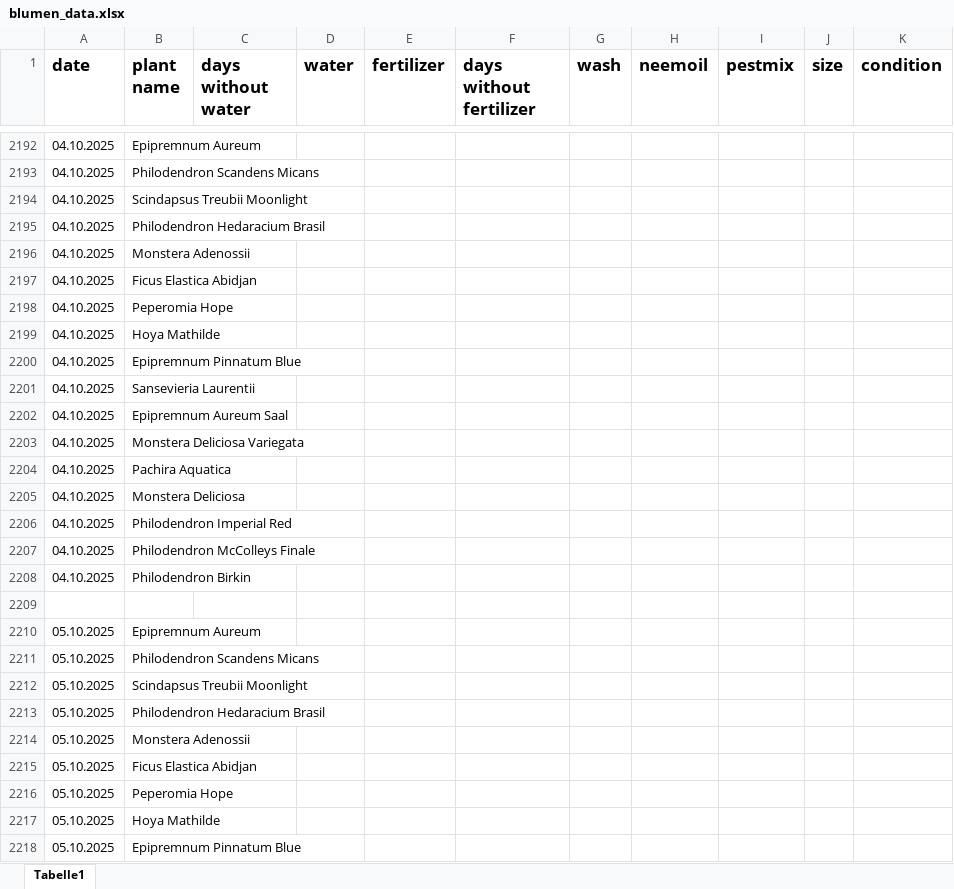
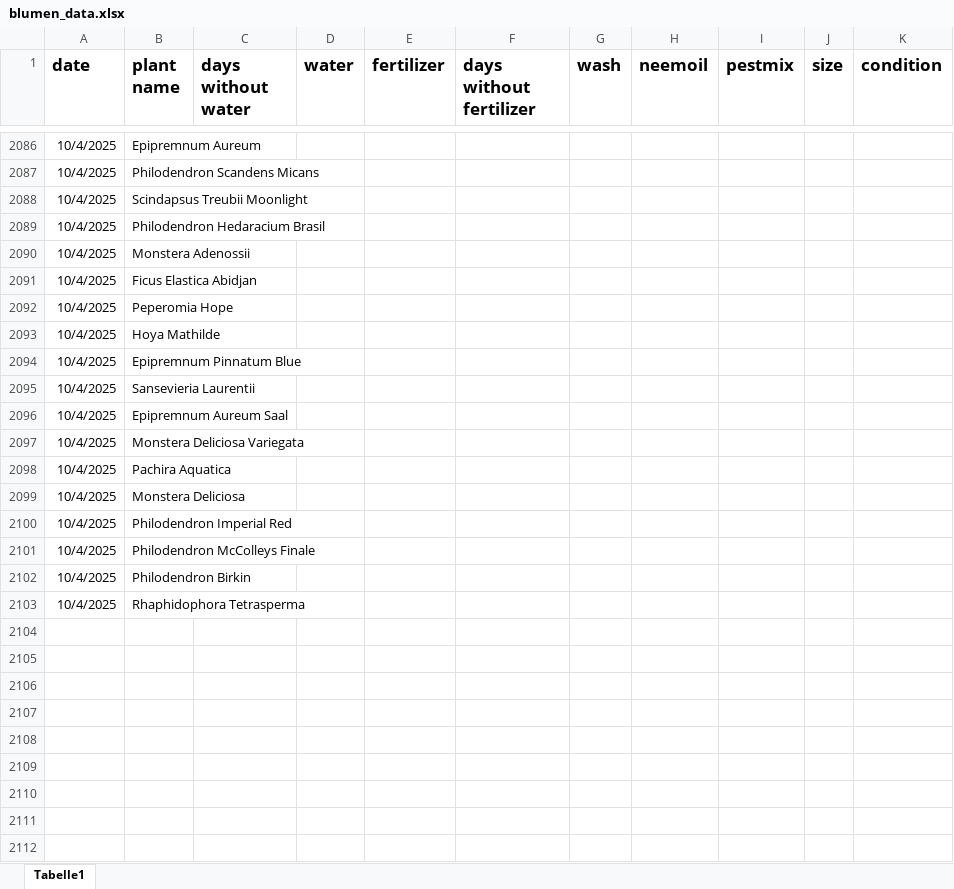
Before and after one commit to Iakithega/blumn, an Excel workbook: data/blumen_data.xlsx, sheet Tabelle1, drawn as a sheet; only a part is shown, gaps mark what is left out; values as stored, in another font and other column widths than the file's, no borders; removed rows and columns are numbered as before the commit, all else as after; the diff covers the shown part only; the diff names each change by its address in the sheet, - before the commit and + after, or states it on an @@ line.

```diff
--- a/data/blumen_data.xlsx (sheet Tabelle1)
+++ b/data/blumen_data.xlsx (sheet Tabelle1)
-A2086:A2102 (date): 04.10.2025
+A2086:A2102 (date): 10/4/2025
-row 2103: (empty)
+row 2103: 10/4/2025 | Rhaphidophora Tetrasperma
-row 2210: 05.10.2025 | Epipremnum Aureum
-row 2211: 05.10.2025 | Philodendron Scandens Micans
-row 2212: 05.10.2025 | Scindapsus Treubii Moonlight
-row 2213: 05.10.2025 | Philodendron Hedaracium Brasil
-row 2214: 05.10.2025 | Monstera Adenossii
-row 2215: 05.10.2025 | Ficus Elastica Abidjan
-row 2216: 05.10.2025 | Peperomia Hope
-row 2217: 05.10.2025 | Hoya Mathilde
-row 2218: 05.10.2025 | Epipremnum Pinnatum Blue
```
Also changed, not shown: 2 added rows, 116 removed rows and 17 edited cells elsewhere in this sheet.
